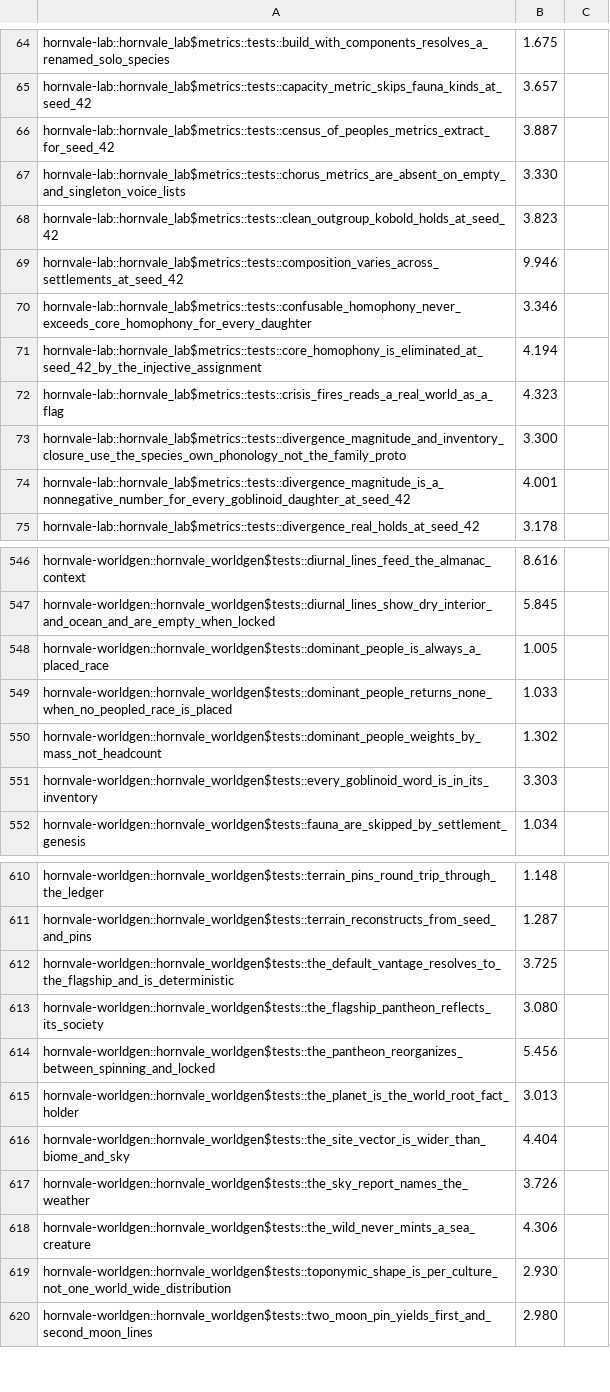
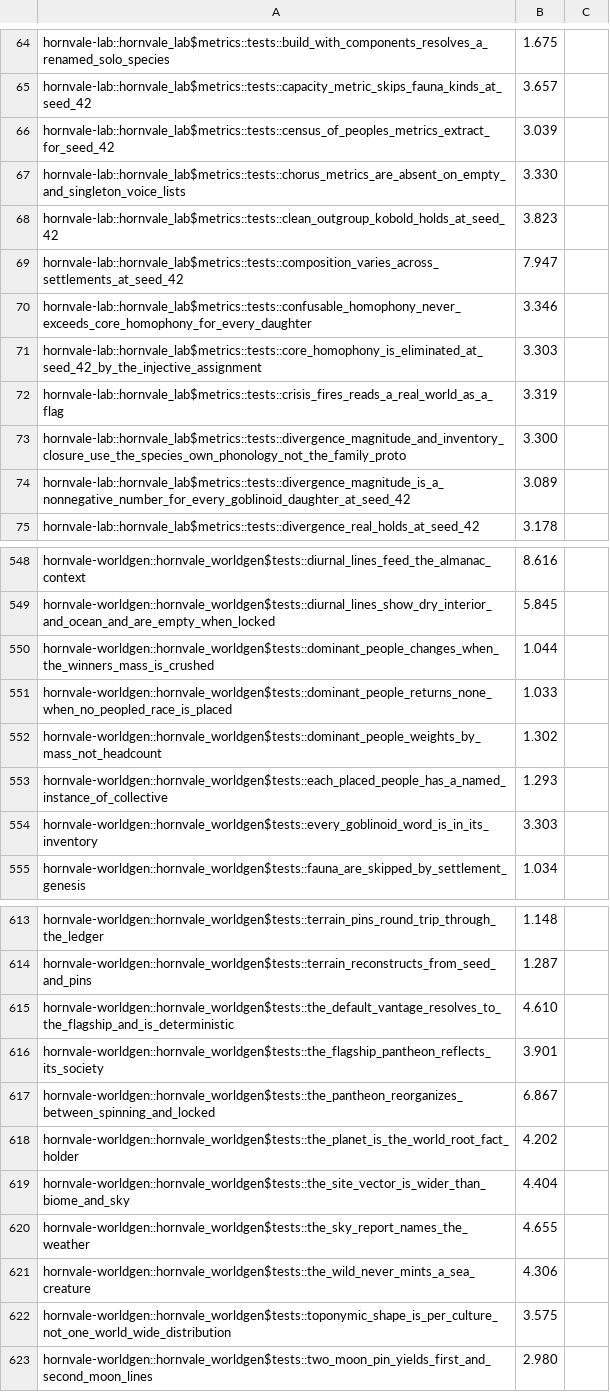
Before and after one commit to hornvale/hornvale, a TSV file: docs/timings/test-baseline-ambrose.tsv, drawn as a sheet; only a part is shown, gaps mark what is left out; the diff covers the shown part only.

```diff
--- a/docs/timings/test-baseline-ambrose.tsv
+++ b/docs/timings/test-baseline-ambrose.tsv
@@ -65,11 +65,11 @@ hornvale-lab::hornvale_lab$metrics::tests::build_with_components_resolves_a_rena
 hornvale-lab::hornvale_lab$metrics::tests::capacity_metric_skips_fauna_kinds_at_seed_42	3.657
-hornvale-lab::hornvale_lab$metrics::tests::census_of_peoples_metrics_extract_for_seed_42	3.887
+hornvale-lab::hornvale_lab$metrics::tests::census_of_peoples_metrics_extract_for_seed_42	3.039
 hornvale-lab::hornvale_lab$metrics::tests::chorus_metrics_are_absent_on_empty_and_singleton_voice_lists	3.330
 hornvale-lab::hornvale_lab$metrics::tests::clean_outgroup_kobold_holds_at_seed_42	3.823
-hornvale-lab::hornvale_lab$metrics::tests::composition_varies_across_settlements_at_seed_42	9.946
+hornvale-lab::hornvale_lab$metrics::tests::composition_varies_across_settlements_at_seed_42	7.947
 hornvale-lab::hornvale_lab$metrics::tests::confusable_homophony_never_exceeds_core_homophony_for_every_daughter	3.346
-hornvale-lab::hornvale_lab$metrics::tests::core_homophony_is_eliminated_at_seed_42_by_the_injective_assignment	4.194
-hornvale-lab::hornvale_lab$metrics::tests::crisis_fires_reads_a_real_world_as_a_flag	4.323
+hornvale-lab::hornvale_lab$metrics::tests::core_homophony_is_eliminated_at_seed_42_by_the_injective_assignment	3.303
+hornvale-lab::hornvale_lab$metrics::tests::crisis_fires_reads_a_real_world_as_a_flag	3.319
 hornvale-lab::hornvale_lab$metrics::tests::divergence_magnitude_and_inventory_closure_use_the_species_own_phonology_not_the_family_proto	3.300
-hornvale-lab::hornvale_lab$metrics::tests::divergence_magnitude_is_a_nonnegative_number_for_every_goblinoid_daughter_at_seed_42	4.001
+hornvale-lab::hornvale_lab$metrics::tests::divergence_magnitude_is_a_nonnegative_number_for_every_goblinoid_daughter_at_seed_42	3.089
 hornvale-lab::hornvale_lab$metrics::tests::divergence_real_holds_at_seed_42	3.178
@@ -547,5 +549,6 @@ hornvale-worldgen::hornvale_worldgen$tests::diurnal_lines_feed_the_almanac_conte
 hornvale-worldgen::hornvale_worldgen$tests::diurnal_lines_show_dry_interior_and_ocean_and_are_empty_when_locked	5.845
-hornvale-worldgen::hornvale_worldgen$tests::dominant_people_is_always_a_placed_race	1.005
+hornvale-worldgen::hornvale_worldgen$tests::dominant_people_changes_when_the_winners_mass_is_crushed	1.044
 hornvale-worldgen::hornvale_worldgen$tests::dominant_people_returns_none_when_no_peopled_race_is_placed	1.033
 hornvale-worldgen::hornvale_worldgen$tests::dominant_people_weights_by_mass_not_headcount	1.302
+hornvale-worldgen::hornvale_worldgen$tests::each_placed_people_has_a_named_instance_of_collective	1.293
 hornvale-worldgen::hornvale_worldgen$tests::every_goblinoid_word_is_in_its_inventory	3.303
@@ -611,10 +614,10 @@ hornvale-worldgen::hornvale_worldgen$tests::terrain_pins_round_trip_through_the_
 hornvale-worldgen::hornvale_worldgen$tests::terrain_reconstructs_from_seed_and_pins	1.287
-hornvale-worldgen::hornvale_worldgen$tests::the_default_vantage_resolves_to_the_flagship_and_is_deterministic	3.725
-hornvale-worldgen::hornvale_worldgen$tests::the_flagship_pantheon_reflects_its_society	3.080
-hornvale-worldgen::hornvale_worldgen$tests::the_pantheon_reorganizes_between_spinning_and_locked	5.456
-hornvale-worldgen::hornvale_worldgen$tests::the_planet_is_the_world_root_fact_holder	3.013
+hornvale-worldgen::hornvale_worldgen$tests::the_default_vantage_resolves_to_the_flagship_and_is_deterministic	4.610
+hornvale-worldgen::hornvale_worldgen$tests::the_flagship_pantheon_reflects_its_society	3.901
+hornvale-worldgen::hornvale_worldgen$tests::the_pantheon_reorganizes_between_spinning_and_locked	6.867
+hornvale-worldgen::hornvale_worldgen$tests::the_planet_is_the_world_root_fact_holder	4.202
 hornvale-worldgen::hornvale_worldgen$tests::the_site_vector_is_wider_than_biome_and_sky	4.404
-hornvale-worldgen::hornvale_worldgen$tests::the_sky_report_names_the_weather	3.726
+hornvale-worldgen::hornvale_worldgen$tests::the_sky_report_names_the_weather	4.655
 hornvale-worldgen::hornvale_worldgen$tests::the_wild_never_mints_a_sea_creature	4.306
-hornvale-worldgen::hornvale_worldgen$tests::toponymic_shape_is_per_culture_not_one_world_wide_distribution	2.930
+hornvale-worldgen::hornvale_worldgen$tests::toponymic_shape_is_per_culture_not_one_world_wide_distribution	3.575
 hornvale-worldgen::hornvale_worldgen$tests::two_moon_pin_yields_first_and_second_moon_lines	2.980
```
Also changed, not shown: 2 added rows and 19 edited cells elsewhere in this file, 5 other files.
